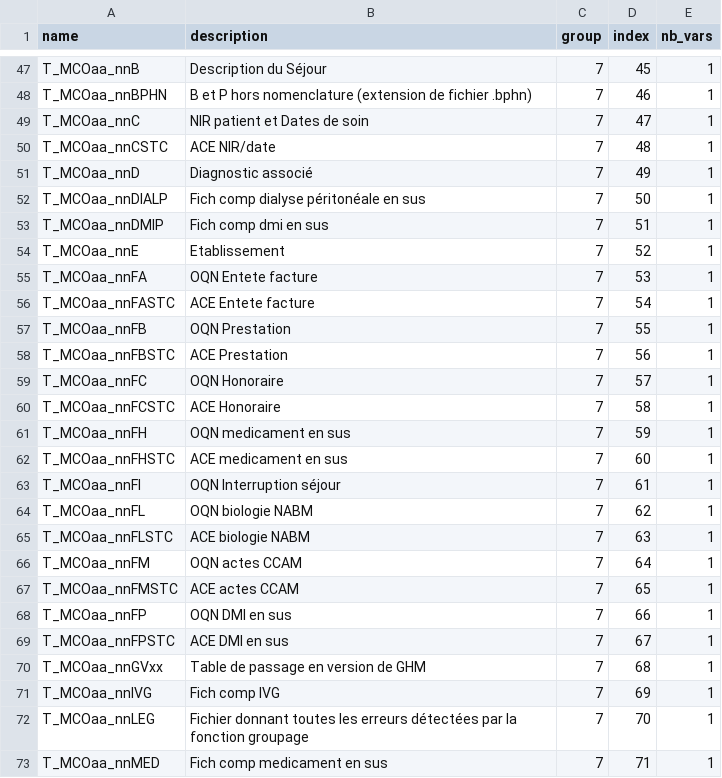
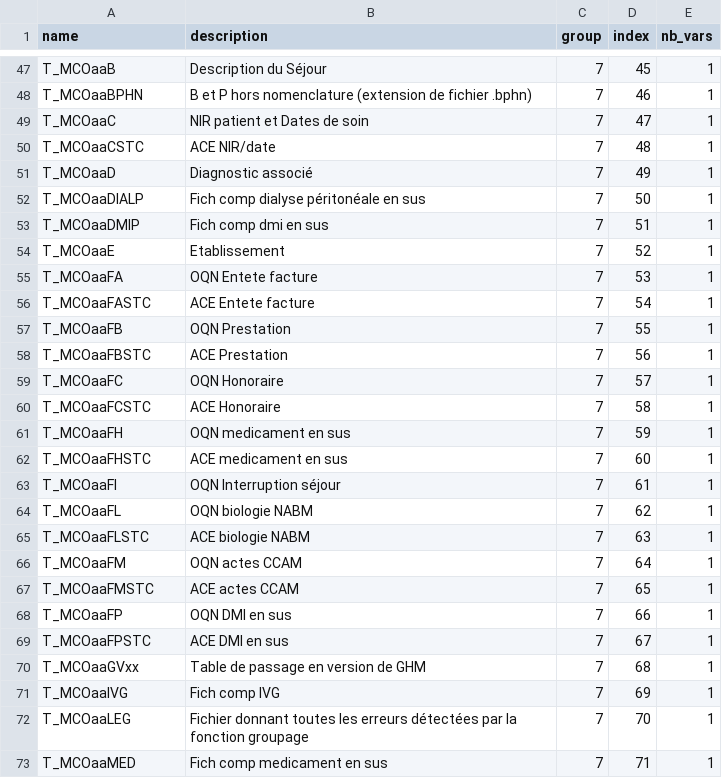
Before and after one commit to indsante/dico-snds, a CSV file: app/app_data/snds_nodes.csv, drawn as a sheet; only a part is shown, gaps mark what is left out; the diff covers the shown part only; the diff names each change by its address in the sheet, - before the commit and + after, or states it on an @@ line.

```diff
--- a/app/app_data/snds_nodes.csv
+++ b/app/app_data/snds_nodes.csv
-A47 (name): T_MCOaa_nnB
+A47 (name): T_MCOaaB
-A48 (name): T_MCOaa_nnBPHN
+A48 (name): T_MCOaaBPHN
-A49 (name): T_MCOaa_nnC
+A49 (name): T_MCOaaC
-A50 (name): T_MCOaa_nnCSTC
+A50 (name): T_MCOaaCSTC
-A51 (name): T_MCOaa_nnD
+A51 (name): T_MCOaaD
-A52 (name): T_MCOaa_nnDIALP
+A52 (name): T_MCOaaDIALP
-A53 (name): T_MCOaa_nnDMIP
+A53 (name): T_MCOaaDMIP
-A54 (name): T_MCOaa_nnE
+A54 (name): T_MCOaaE
-A55 (name): T_MCOaa_nnFA
+A55 (name): T_MCOaaFA
-A56 (name): T_MCOaa_nnFASTC
+A56 (name): T_MCOaaFASTC
-A57 (name): T_MCOaa_nnFB
+A57 (name): T_MCOaaFB
-A58 (name): T_MCOaa_nnFBSTC
+A58 (name): T_MCOaaFBSTC
-A59 (name): T_MCOaa_nnFC
+A59 (name): T_MCOaaFC
-A60 (name): T_MCOaa_nnFCSTC
+A60 (name): T_MCOaaFCSTC
-A61 (name): T_MCOaa_nnFH
+A61 (name): T_MCOaaFH
-A62 (name): T_MCOaa_nnFHSTC
+A62 (name): T_MCOaaFHSTC
-A63 (name): T_MCOaa_nnFI
+A63 (name): T_MCOaaFI
-A64 (name): T_MCOaa_nnFL
+A64 (name): T_MCOaaFL
-A65 (name): T_MCOaa_nnFLSTC
+A65 (name): T_MCOaaFLSTC
-A66 (name): T_MCOaa_nnFM
+A66 (name): T_MCOaaFM
-A67 (name): T_MCOaa_nnFMSTC
+A67 (name): T_MCOaaFMSTC
-A68 (name): T_MCOaa_nnFP
+A68 (name): T_MCOaaFP
-A69 (name): T_MCOaa_nnFPSTC
+A69 (name): T_MCOaaFPSTC
-A70 (name): T_MCOaa_nnGVxx
+A70 (name): T_MCOaaGVxx
-A71 (name): T_MCOaa_nnIVG
+A71 (name): T_MCOaaIVG
-A72 (name): T_MCOaa_nnLEG
+A72 (name): T_MCOaaLEG
-A73 (name): T_MCOaa_nnMED
+A73 (name): T_MCOaaMED
```
Also changed, not shown: 103 edited cells elsewhere in this file, app/app_data/snds_tables.csv, 1 other file.
